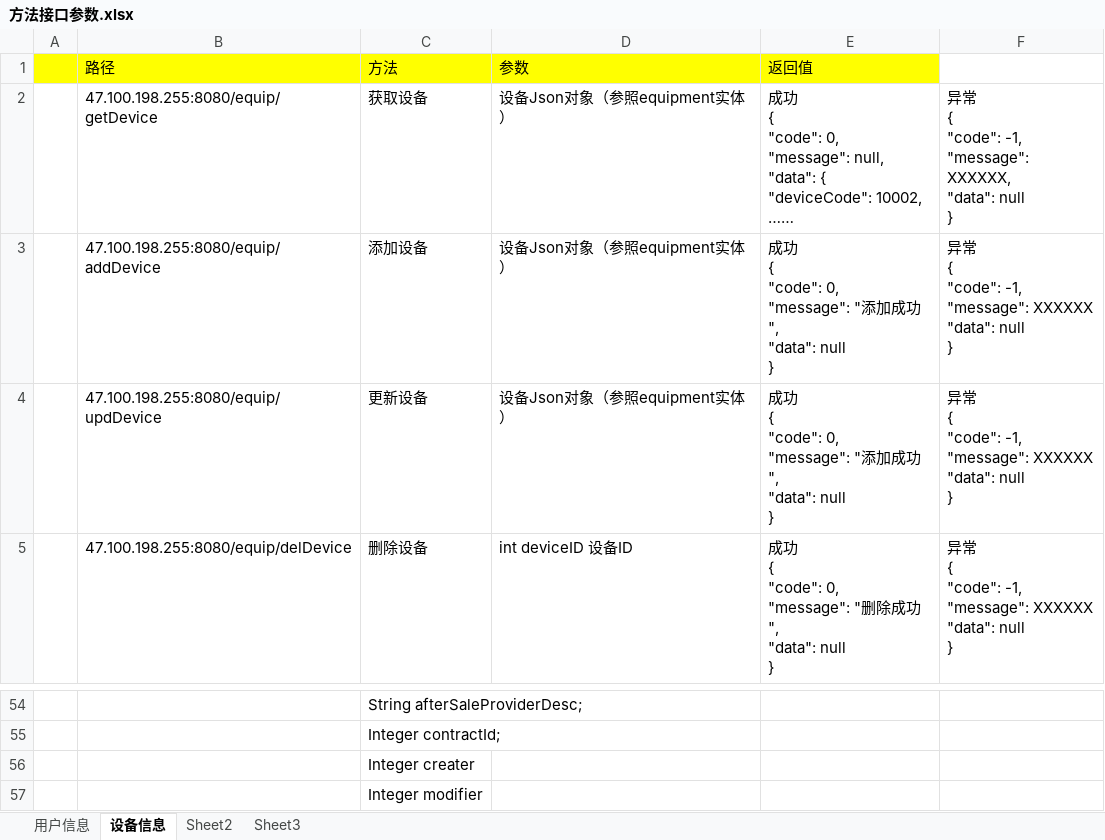
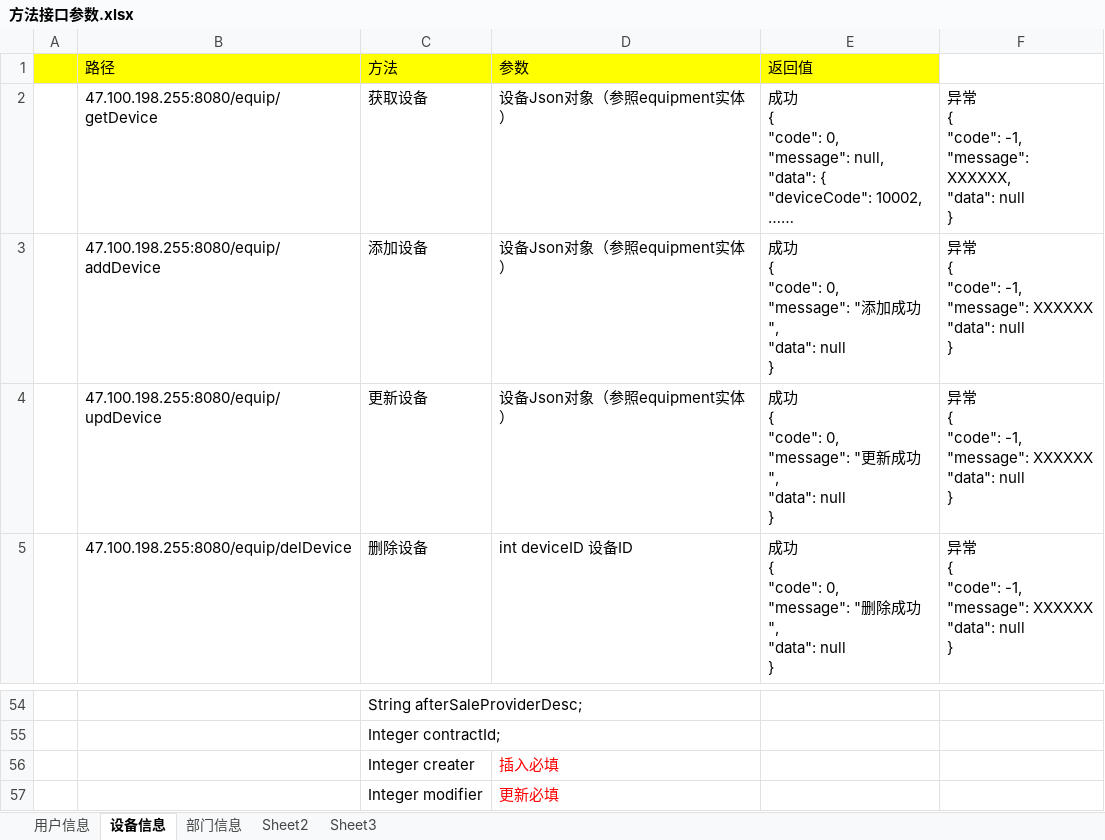
Before and after one commit to haoxinyue/armarium, an Excel workbook: doc/方法接口参数.xlsx, sheet 设备信息, drawn as a sheet; only a part is shown, gaps mark what is left out; long unchanged cells end in …; values as stored, in another font and other column widths than the file's, no borders; the diff names each change by its address in the sheet, - before the commit and + after, or states it on an @@ line.

```diff
--- a/doc/方法接口参数.xlsx (sheet 设备信息)
+++ b/doc/方法接口参数.xlsx (sheet 设备信息)
+sheet tab: 部门信息
-E4 (返回值): …"message": "添加成功…
+E4 (返回值): …"message": "更新成功…
-D56 (参数): (empty)
+D56 (参数): 插入必填
-D57 (参数): (empty)
+D57 (参数): 更新必填
```
Also changed, not shown: sheet 用户信息, 1 other file.
